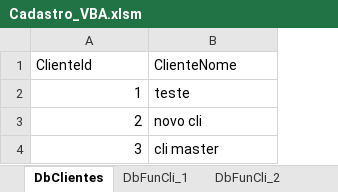
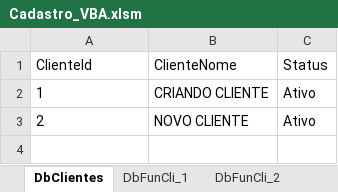
Before and after one commit to eveoliv/Cadastro_VBA, an Excel workbook: Cadastro_VBA.xlsm, sheet DbClientes, drawn as a sheet; values as stored, in another font and other column widths than the file's, no borders; removed rows and columns are numbered as before the commit, all else as after; the diff names each change by its address in the sheet, - before the commit and + after, or states it on an @@ line.

```diff
--- a/Cadastro_VBA.xlsm (sheet DbClientes)
+++ b/Cadastro_VBA.xlsm (sheet DbClientes)
+column C (Status), rows 2-3: Ativo | Ativo
-A2:A3 alignment: right
+A2:A3 alignment: left
-B2 (ClienteNome): teste
+B2 (ClienteNome): CRIANDO CLIENTE
-B3 (ClienteNome): novo cli
+B3 (ClienteNome): NOVO CLIENTE
-row 4: 3 | cli master
```
Also changed, not shown: sheet DbFunCli_2, sheet DbFunCli_1, other sheet tabs.
